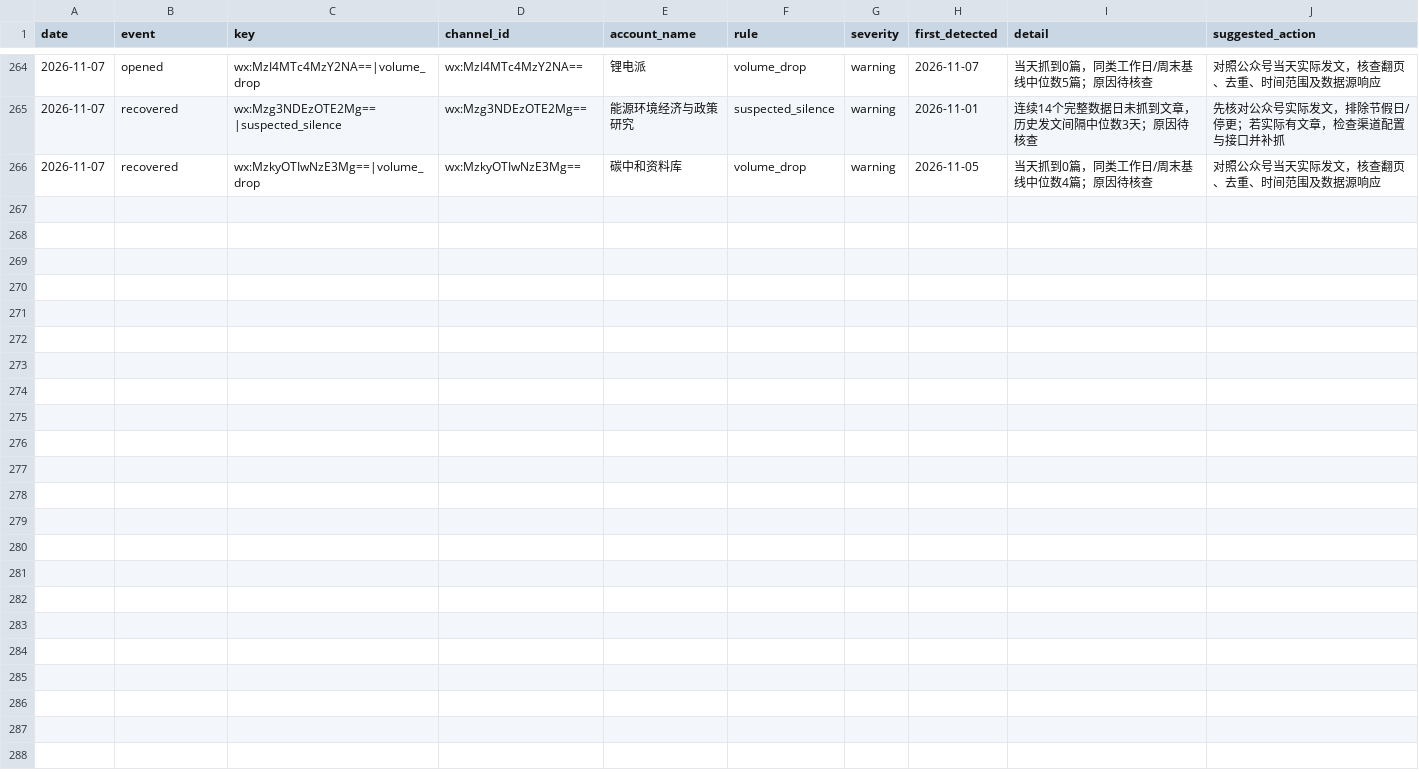
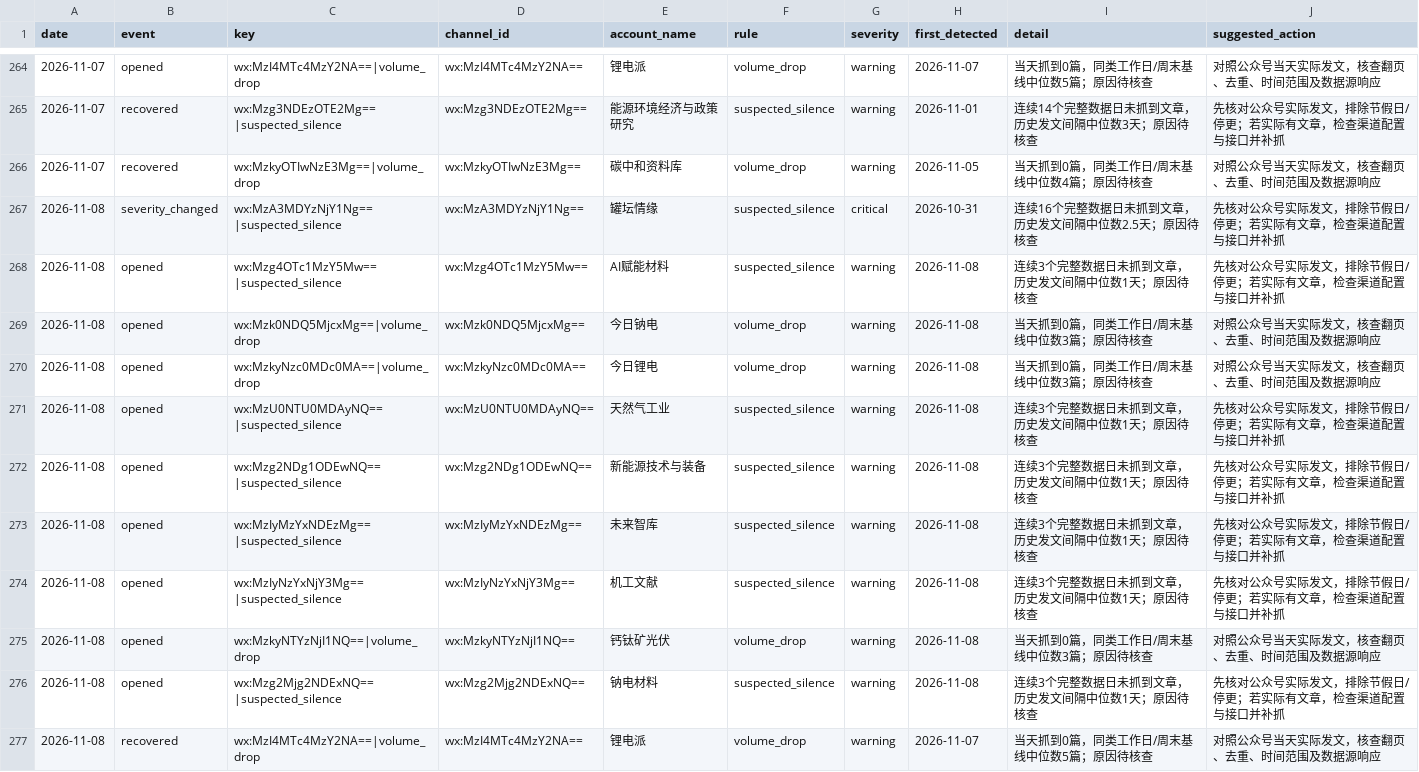
Before and after one commit to wodewoping-png/wechat-daily-news-csv, a CSV file: quality/channel_monitor/incident_events.csv, drawn as a sheet; only a part is shown, gaps mark what is left out.

```diff
--- a/quality/channel_monitor/incident_events.csv
+++ b/quality/channel_monitor/incident_events.csv
@@ -266 +266,12 @@
 2026-11-07,recovered,wx:MzkyOTIwNzE3Mg==|volume_drop,wx:MzkyOTIwNzE3Mg==,碳中和资料库,volume_drop,warning,2026-11-05,当天抓到0篇，同类工作日/周末基线中位数4篇；原因待核查,对照公众号当天实际发文，核查翻页、去重、时间范围及数据源响应
+2026-11-08,severity_changed,wx:MzA3MDYzNjY1Ng==|suspected_silence,wx:MzA3MDYzNjY1Ng==,罐坛情缘,suspected_silence,critical,2026-10-31,连续16个完整数据日未抓到文章，历史发文间隔中位数2.5天；原因待核查,先核对公众号实际发文，排除节假日/停更；若实际有文章，检查渠道配置与接口并补抓
+2026-11-08,opened,wx:Mzg4OTc1MzY5Mw==|suspected_silence,wx:Mzg4OTc1MzY5Mw==,AI赋能材料,suspected_silence,warning,2026-11-08,连续3个完整数据日未抓到文章，历史发文间隔中位数1天；原因待核查,先核对公众号实际发文，排除节假日/停更；若实际有文章，检查渠道配置与接口并补抓
+2026-11-08,opened,wx:Mzk0NDQ5MjcxMg==|volume_drop,wx:Mzk0NDQ5MjcxMg==,今日钠电,volume_drop,warning,2026-11-08,当天抓到0篇，同类工作日/周末基线中位数3篇；原因待核查,对照公众号当天实际发文，核查翻页、去重、时间范围及数据源响应
+2026-11-08,opened,wx:MzkyNzc0MDc0MA==|volume_drop,wx:MzkyNzc0MDc0MA==,今日锂电,volume_drop,warning,2026-11-08,当天抓到0篇，同类工作日/周末基线中位数3篇；原因待核查,对照公众号当天实际发文，核查翻页、去重、时间范围及数据源响应
+2026-11-08,opened,wx:MzU0NTU0MDAyNQ==|suspected_silence,wx:MzU0NTU0MDAyNQ==,天然气工业,suspected_silence,warning,2026-11-08,连续3个完整数据日未抓到文章，历史发文间隔中位数1天；原因待核查,先核对公众号实际发文，排除节假日/停更；若实际有文章，检查渠道配置与接口并补抓
+2026-11-08,opened,wx:Mzg2NDg1ODEwNQ==|suspected_silence,wx:Mzg2NDg1ODEwNQ==,新能源技术与装备,suspected_silence,warning,2026-11-08,连续3个完整数据日未抓到文章，历史发文间隔中位数1天；原因待核查,先核对公众号实际发文，排除节假日/停更；若实际有文章，检查渠道配置与接口并补抓
+2026-11-08,opened,wx:MzIyMzYxNDEzMg==|suspected_silence,wx:MzIyMzYxNDEzMg==,未来智库,suspected_silence,warning,2026-11-08,连续3个完整数据日未抓到文章，历史发文间隔中位数1天；原因待核查,先核对公众号实际发文，排除节假日/停更；若实际有文章，检查渠道配置与接口并补抓
+2026-11-08,opened,wx:MzIyNzYxNjY3Mg==|suspected_silence,wx:MzIyNzYxNjY3Mg==,机工文献,suspected_silence,warning,2026-11-08,连续3个完整数据日未抓到文章，历史发文间隔中位数1天；原因待核查,先核对公众号实际发文，排除节假日/停更；若实际有文章，检查渠道配置与接口并补抓
+2026-11-08,opened,wx:MzkyNTYzNjI1NQ==|volume_drop,wx:MzkyNTYzNjI1NQ==,钙钛矿光伏,volume_drop,warning,2026-11-08,当天抓到0篇，同类工作日/周末基线中位数3篇；原因待核查,对照公众号当天实际发文，核查翻页、去重、时间范围及数据源响应
+2026-11-08,opened,wx:Mzg2Mjg2NDExNQ==|suspected_silence,wx:Mzg2Mjg2NDExNQ==,钠电材料,suspected_silence,warning,2026-11-08,连续3个完整数据日未抓到文章，历史发文间隔中位数1天；原因待核查,先核对公众号实际发文，排除节假日/停更；若实际有文章，检查渠道配置与接口并补抓
+2026-11-08,recovered,wx:MzI4MTc4MzY2NA==|volume_drop,wx:MzI4MTc4MzY2NA==,锂电派,volume_drop,warning,2026-11-07,当天抓到0篇，同类工作日/周末基线中位数5篇；原因待核查,对照公众号当天实际发文，核查翻页、去重、时间范围及数据源响应
```
Also changed, not shown: channels/channel_daily_counts.csv, channels/channel_summary.csv, 8 other files.
